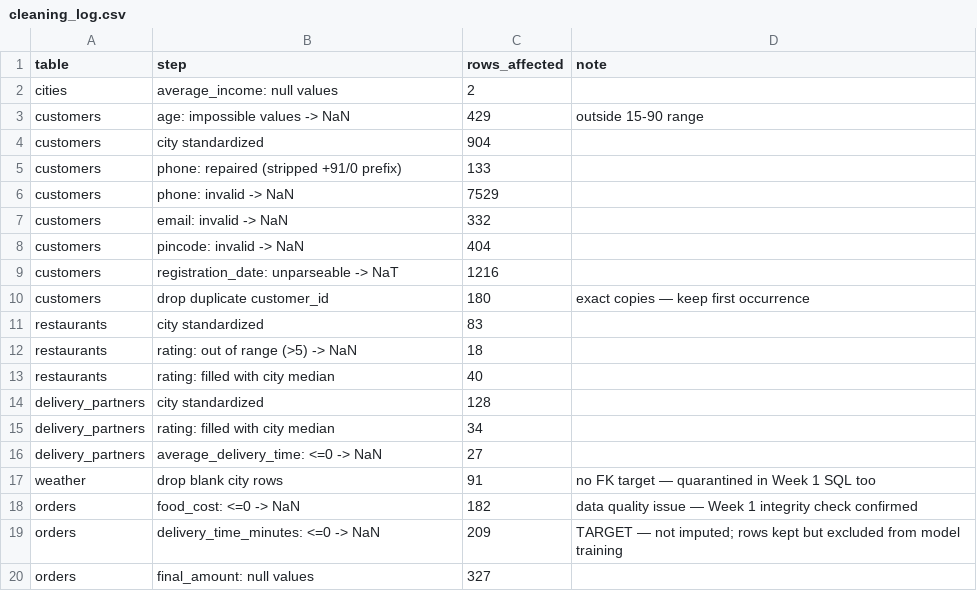
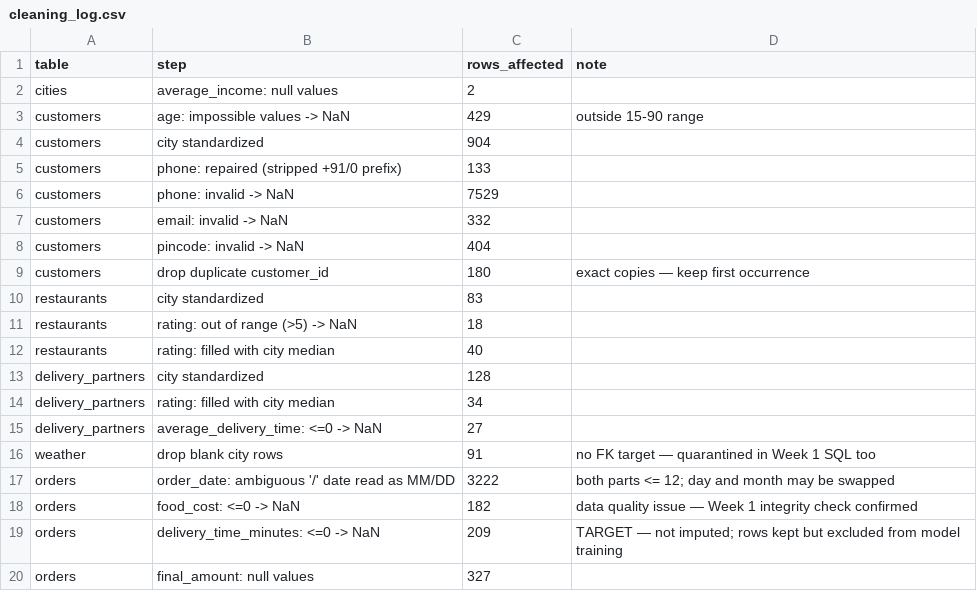
Before and after one commit to sakshiP-27/Zomato_Business_Intelligence, a CSV file: documentation/cleaning_log.csv, drawn as a sheet; only a part is shown; removed rows and columns are numbered as before the commit, all else as after; the diff names each change by its address in the sheet, - before the commit and + after, or states it on an @@ line.

Commit message:
Rebuild Weeks 1-2 outputs after date fix; make notebooks 01 and 03 runnable

```diff
--- a/documentation/cleaning_log.csv
+++ b/documentation/cleaning_log.csv
-row 9: customers | registration_date: unparseable -> NaT | 1216
+row 17: orders | order_date: ambiguous '/' date read as MM/DD | 3222 | both parts <= 12; day and month may be swapped
```
Also changed, not shown: 7 other files.
